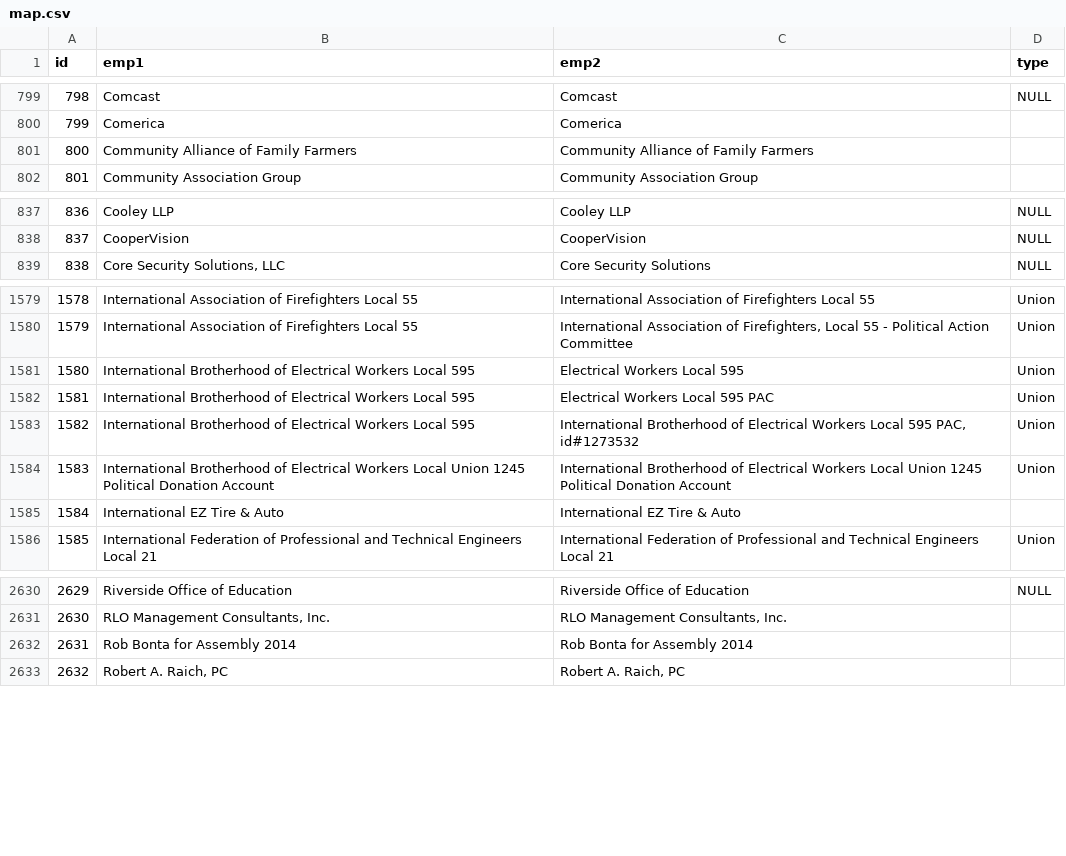
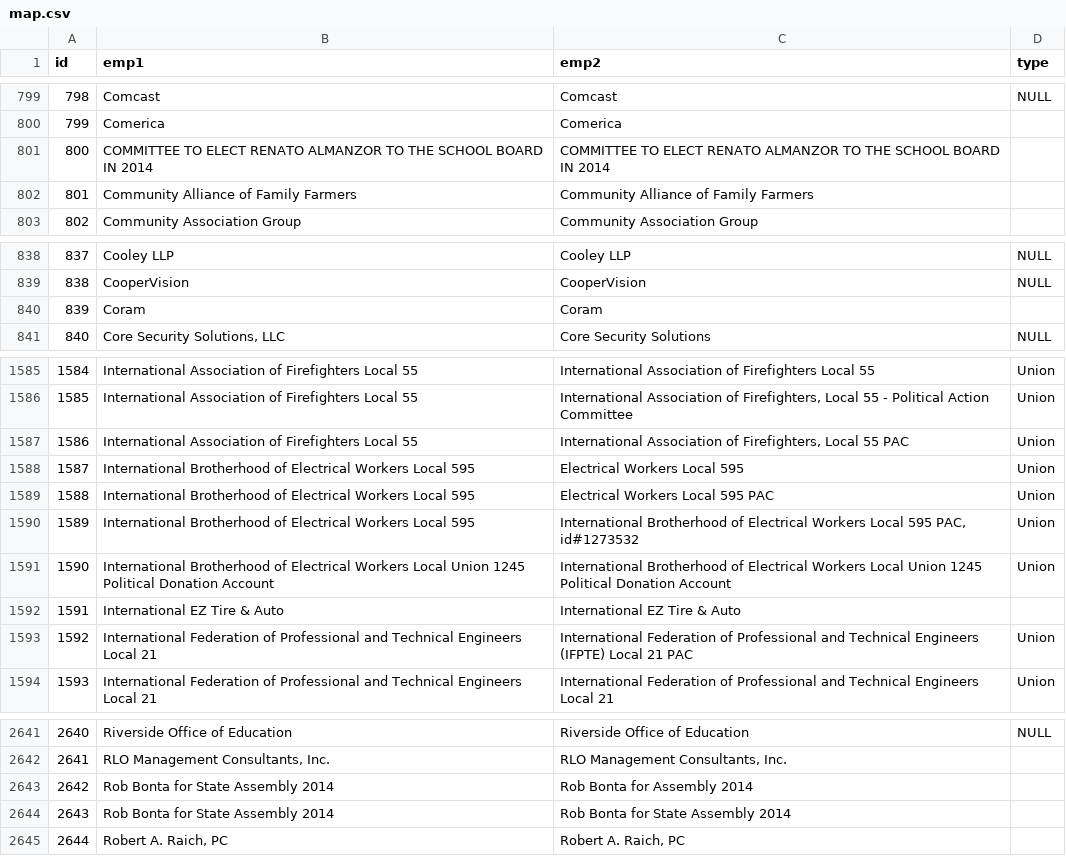
Before and after one commit to openoakland/opendisclosure, a CSV file: backend/map.csv, drawn as a sheet; only a part is shown, gaps mark what is left out; addresses are those after the commit; the diff covers the shown part only; the diff names each change by its address in the sheet, - before the commit and + after, or states it on an @@ line.

```diff
--- a/backend/map.csv
+++ b/backend/map.csv
+row 801: 800 | COMMITTEE TO ELECT RENATO ALMANZOR TO THE SCHOOL BOARD IN 2014 | COMMITTEE TO ELECT RENATO ALMANZOR TO THE SCHOOL BOARD IN 2014
@@ column A (id) renumbered from row 802 down @@
+row 840: 839 | Coram | Coram
+row 1587: 1586 | International Association of Firefighters Local 55 | International Association of Firefighters, Local 55 PAC | Union
+row 1593: 1592 | International Federation of Professional and Technical Engineers Local 21 | International Federation of Professional and Technical Engineers (IFPTE) Local 21 PAC | Union
-B2643 (emp1): Rob Bonta for Assembly 2014
+B2643 (emp1): Rob Bonta for State Assembly 2014
+row 2644: 2643 | Rob Bonta for State Assembly 2014 | Rob Bonta for State Assembly 2014
```
Also changed, not shown: 10 added rows and 3 edited cells elsewhere in this file, 2 other files.
